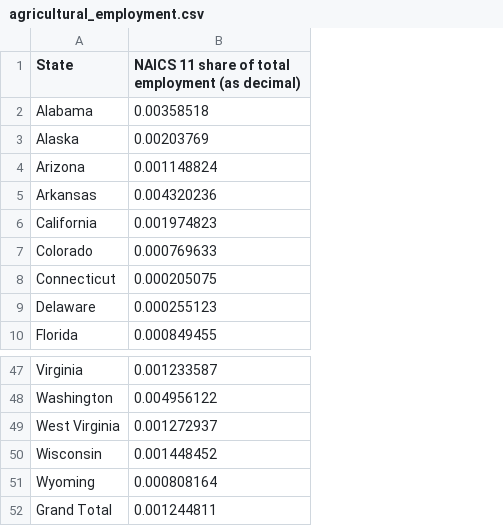
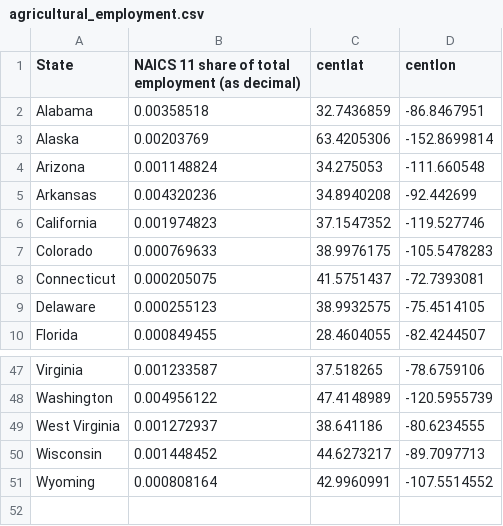
Before and after one commit to cmc1224/final, a CSV file: data/agricultural_employment.csv, drawn as a sheet; only a part is shown, gaps mark what is left out; removed rows and columns are numbered as before the commit, all else as after; the diff names each change by its address in the sheet, - before the commit and + after, or states it on an @@ line.

```diff
--- a/data/agricultural_employment.csv
+++ b/data/agricultural_employment.csv
+column C (centlat), rows 2-10: 32.7436859 | 63.4205306 | 34.275053 | 34.8940208 | 37.1547352 | 38.9976175 | 41.5751437 | 38.9932575 | 28.4604055; rows 47-51: 37.518265 | 47.4148989 | 38.641186 | 44.6273217 | 42.9960991
+column D (centlon), rows 2-10: -86.8467951 | -152.8699814 | -111.660548 | -92.442699 | -119.527746 | -105.5478283 | -72.7393081 | -75.4514105 | -82.4244507; rows 47-51: -78.6759106 | -120.5955739 | -80.6234555 | -89.7097713 | -107.5514552
-row 52: Grand Total | 0.001244811
```
Also changed, not shown: 3 other files.
